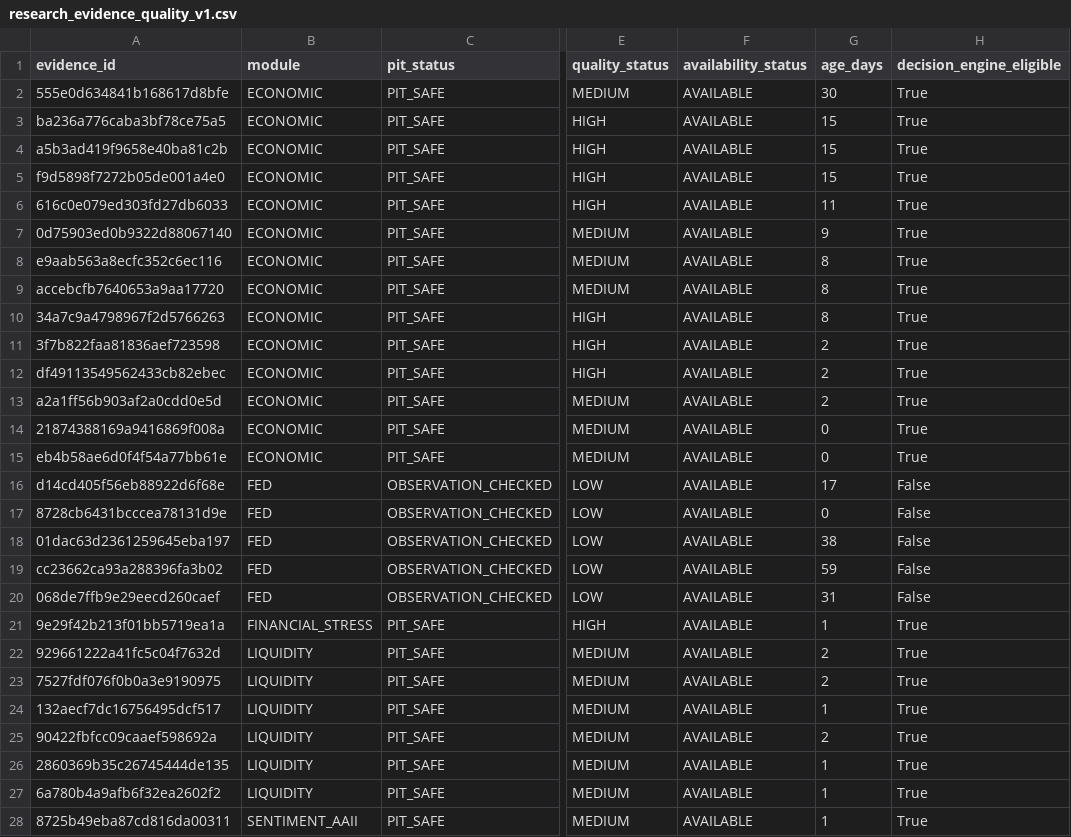
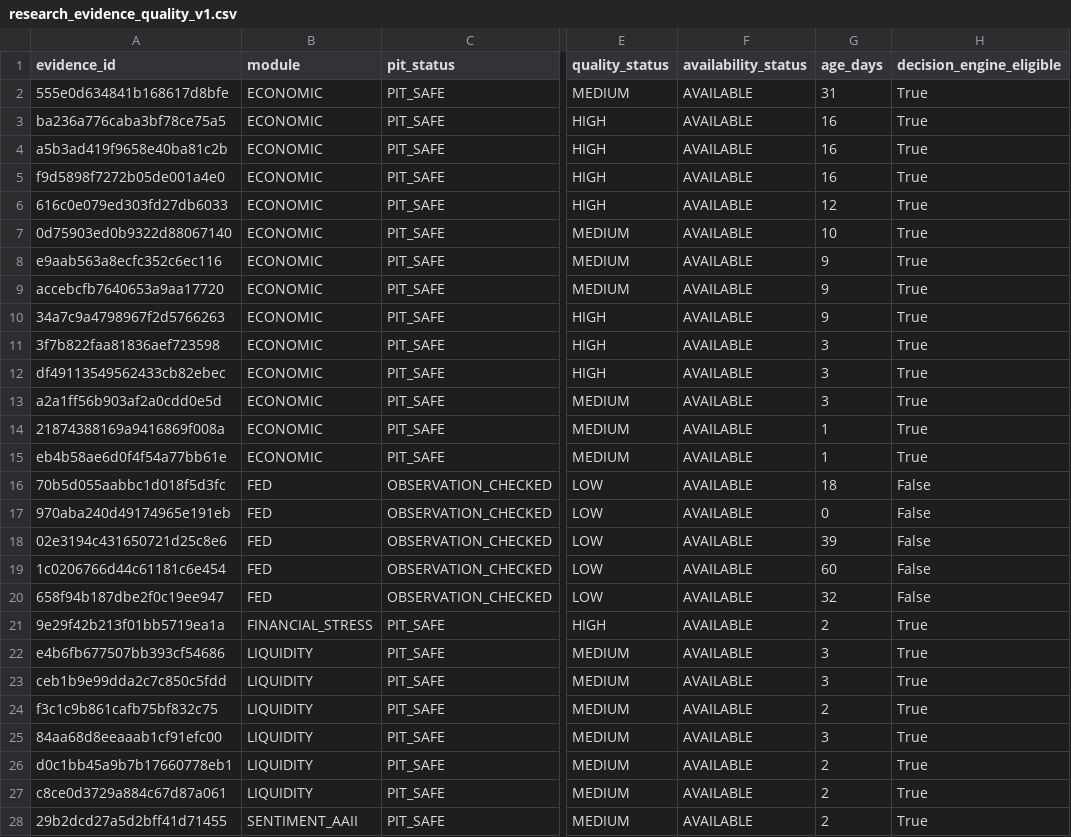
Before and after one commit to mohamednossaoui-max/US500-Macro-Intelligence, a CSV file: public_data/research_evidence_quality_v1.csv, drawn as a sheet; only a part is shown, gaps mark what is left out; the diff covers the shown part only; the diff names each change by its address in the sheet, - before the commit and + after, or states it on an @@ line.

```diff
--- a/public_data/research_evidence_quality_v1.csv
+++ b/public_data/research_evidence_quality_v1.csv
-G2 (age_days): 30
+G2 (age_days): 31
-G3:G5 (age_days): 15
+G3:G5 (age_days): 16
-G6 (age_days): 11
+G6 (age_days): 12
-G7 (age_days): 9
+G7 (age_days): 10
-G8:G10 (age_days): 8
+G8:G10 (age_days): 9
-G11:G13 (age_days): 2
+G11:G13 (age_days): 3
-G14:G15 (age_days): 0
+G14:G15 (age_days): 1
-A16 (evidence_id): d14cd405f56eb88922d6f68e
+A16 (evidence_id): 70b5d055aabbc1d018f5d3fc
-G16 (age_days): 17
+G16 (age_days): 18
-A17 (evidence_id): 8728cb6431bcccea78131d9e
+A17 (evidence_id): 970aba240d49174965e191eb
-A18 (evidence_id): 01dac63d2361259645eba197
+A18 (evidence_id): 02e3194c431650721d25c8e6
-G18 (age_days): 38
+G18 (age_days): 39
-A19 (evidence_id): cc23662ca93a288396fa3b02
+A19 (evidence_id): 1c0206766d44c61181c6e454
-G19 (age_days): 59
+G19 (age_days): 60
-A20 (evidence_id): 068de7ffb9e29eecd260caef
+A20 (evidence_id): 658f94b187dbe2f0c19ee947
-G20 (age_days): 31
+G20 (age_days): 32
-G21 (age_days): 1
+G21 (age_days): 2
-A22 (evidence_id): 929661222a41fc5c04f7632d
+A22 (evidence_id): e4b6fb677507bb393cf54686
-G22:G23 (age_days): 2
+G22:G23 (age_days): 3
-A23 (evidence_id): 7527fdf076f0b0a3e9190975
+A23 (evidence_id): ceb1b9e99dda2c7c850c5fdd
-A24 (evidence_id): 132aecf7dc16756495dcf517
+A24 (evidence_id): f3c1c9b861cafb75bf832c75
-G24 (age_days): 1
+G24 (age_days): 2
-A25 (evidence_id): 90422fbfcc09caaef598692a
+A25 (evidence_id): 84aa68d8eeaaab1cf91efc00
-G25 (age_days): 2
+G25 (age_days): 3
-A26 (evidence_id): 2860369b35c26745444de135
+A26 (evidence_id): d0c1bb45a9b7b17660778eb1
-G26:G28 (age_days): 1
+G26:G28 (age_days): 2
-A27 (evidence_id): 6a780b4a9afb6f32ea2602f2
+A27 (evidence_id): c8ce0d3729a884c67d87a061
-A28 (evidence_id): 8725b49eba87cd816da00311
+A28 (evidence_id): 29b2dcd27a5d2bff41d71455
```
Also changed, not shown: 29 edited cells elsewhere in this file, public_data/decision_engine_evidence_registry_v2.csv, public_data/decision_engine_research_summary_v1.csv, 36 other files.
